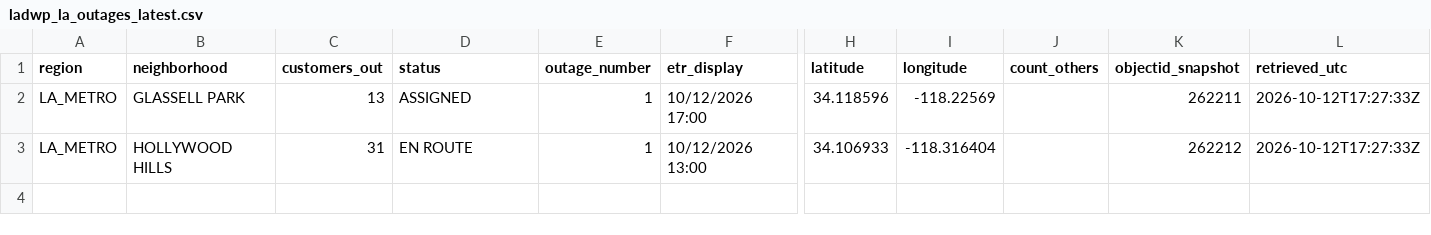
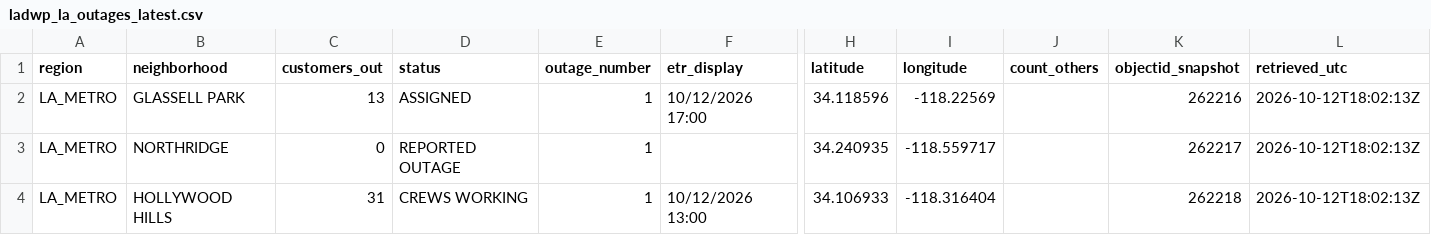
Before and after one commit to danish0305/sce-outage-tracker, a CSV file: ladwp/ladwp_la_outages_latest.csv, drawn as a sheet; only a part is shown, gaps mark what is left out; addresses are those after the commit; rows hold the shown columns only; the diff names each change by its address in the sheet, - before the commit and + after, or states it on an @@ line.

```diff
--- a/ladwp/ladwp_la_outages_latest.csv
+++ b/ladwp/ladwp_la_outages_latest.csv
-K2 (objectid_snapshot): 262211
+K2 (objectid_snapshot): 262216
-L2 (retrieved_utc): 2026-10-12T17:27:33Z
+L2 (retrieved_utc): 2026-10-12T18:02:13Z
+row 3: LA_METRO | NORTHRIDGE | 0 | REPORTED OUTAGE | 1 |  | 34.240935 | -118.559717 |  | 262217 | 2026-10-12T18:02:13Z
-D4 (status): EN ROUTE
+D4 (status): CREWS WORKING
-K4 (objectid_snapshot): 262212
+K4 (objectid_snapshot): 262218
-L4 (retrieved_utc): 2026-10-12T17:27:33Z
+L4 (retrieved_utc): 2026-10-12T18:02:13Z
```
Also changed, not shown: la_oc_outages_latest.csv, ladwp/ladwp_la_outages_history.csv, 9 other files.
